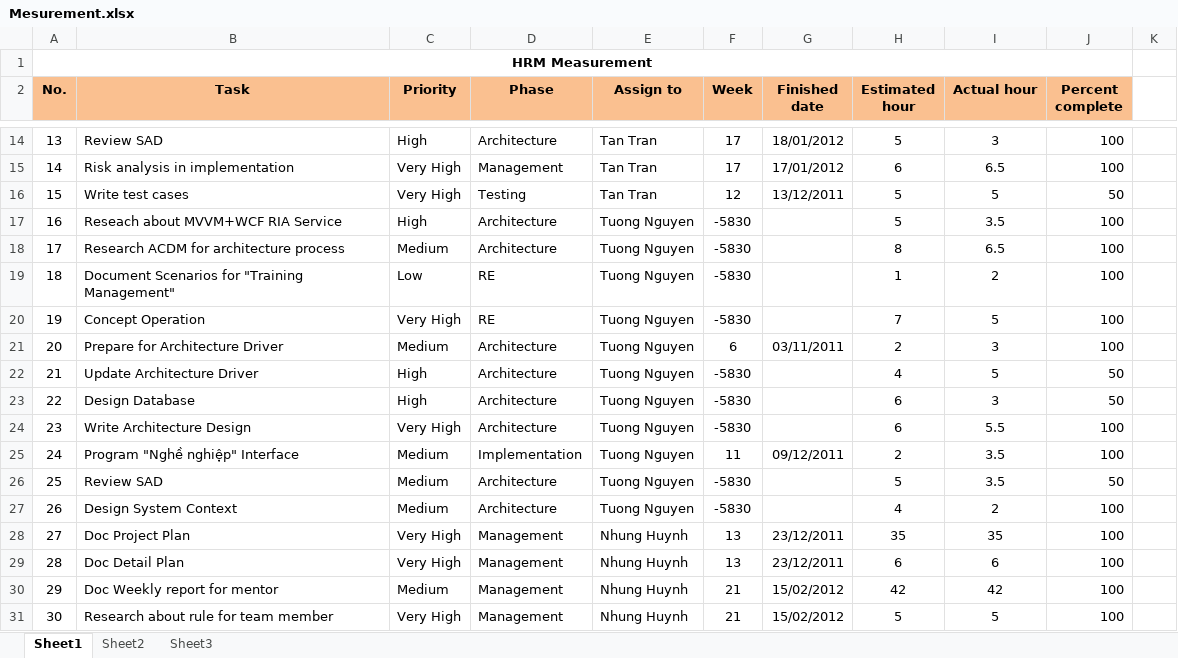
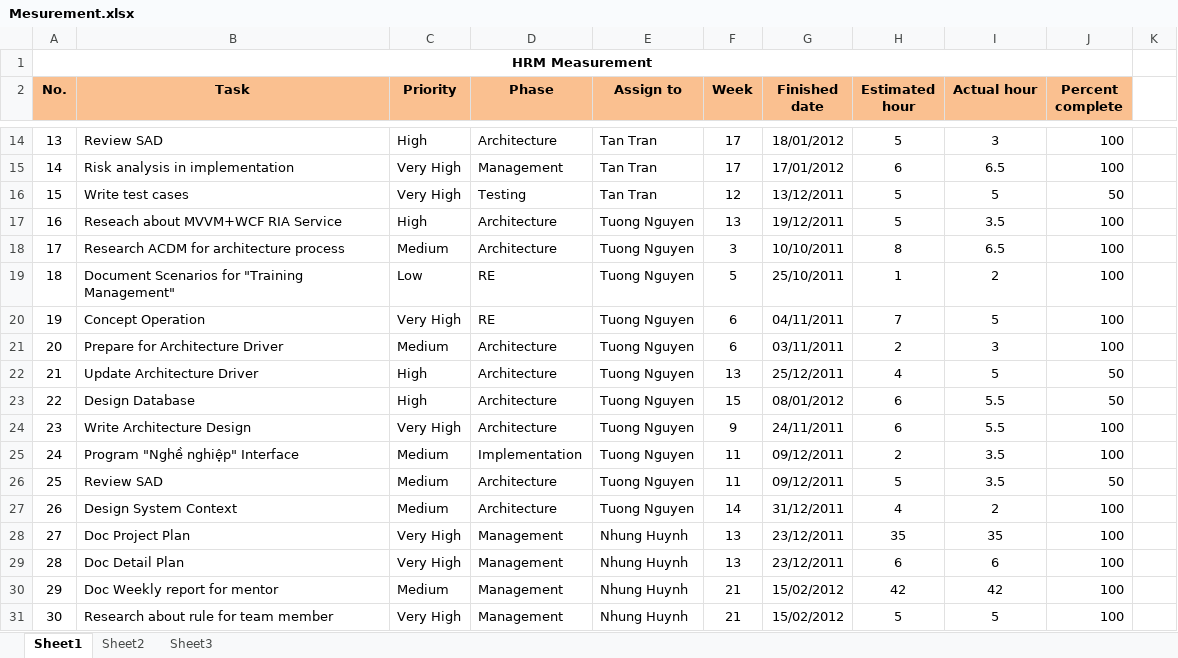
Before and after one commit to hieu292/hrm-k14vlu, an Excel workbook: Project Plan/Mesurement.xlsx, sheet Sheet1, drawn as a sheet; only a part is shown, gaps mark what is left out; values as stored, in another font and other column widths than the file's, no borders; conditional formats not drawn; the diff names each change by its address in the sheet, - before the commit and + after, or states it on an @@ line.

Commit message:
Update finish date

```diff
--- a/Project Plan/Mesurement.xlsx (sheet Sheet1)
+++ b/Project Plan/Mesurement.xlsx (sheet Sheet1)
-F17 (Week): -5830
+F17 (Week): 13
-G17 (Finished date): (empty)
+G17 (Finished date): 19/12/2011
-F18 (Week): -5830
+F18 (Week): 3
-G18 (Finished date): (empty)
+G18 (Finished date): 10/10/2011
-F19 (Week): -5830
+F19 (Week): 5
-G19 (Finished date): (empty)
+G19 (Finished date): 25/10/2011
-F20 (Week): -5830
+F20 (Week): 6
-G20 (Finished date): (empty)
+G20 (Finished date): 04/11/2011
-F22 (Week): -5830
+F22 (Week): 13
-G22 (Finished date): (empty)
+G22 (Finished date): 25/12/2011
-F23 (Week): -5830
+F23 (Week): 15
-G23 (Finished date): (empty)
+G23 (Finished date): 08/01/2012
-I23 (Actual hour): 3
+I23 (Actual hour): 5.5
-F24 (Week): -5830
+F24 (Week): 9
-G24 (Finished date): (empty)
+G24 (Finished date): 24/11/2011
-F26 (Week): -5830
+F26 (Week): 11
-G26 (Finished date): (empty)
+G26 (Finished date): 09/12/2011
-F27 (Week): -5830
+F27 (Week): 14
-G27 (Finished date): (empty)
+G27 (Finished date): 31/12/2011
```
